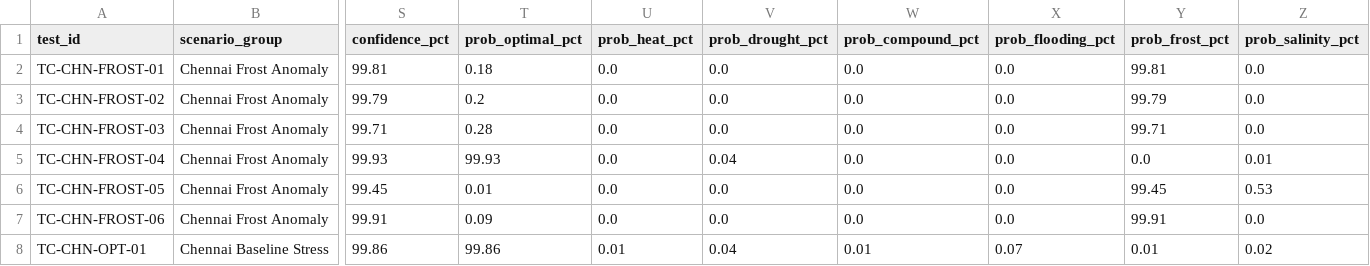
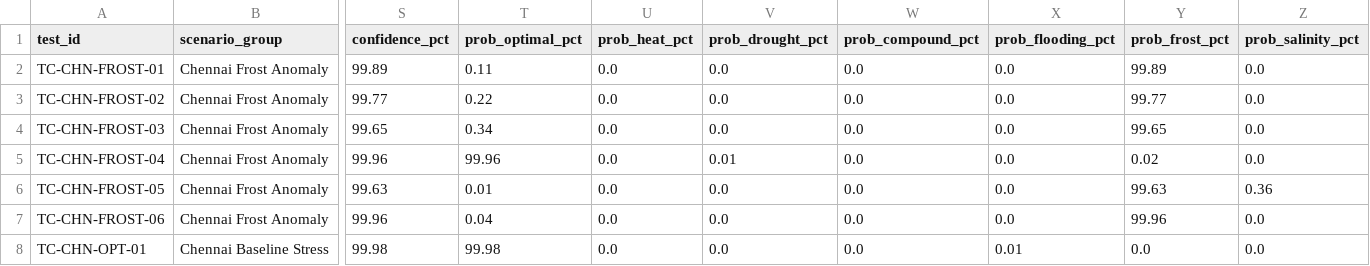
Before and after one commit to IshaanYK/nimbooz, a CSV file: data/model1_chennai_frost_and_random_tests.csv, drawn as a sheet; only a part is shown, gaps mark what is left out; the diff covers the shown part only; the diff names each change by its address in the sheet, - before the commit and + after, or states it on an @@ line.

```diff
--- a/data/model1_chennai_frost_and_random_tests.csv
+++ b/data/model1_chennai_frost_and_random_tests.csv
-S2 (confidence_pct): 99.81
+S2 (confidence_pct): 99.89
-T2 (prob_optimal_pct): 0.18
+T2 (prob_optimal_pct): 0.11
-Y2 (prob_frost_pct): 99.81
+Y2 (prob_frost_pct): 99.89
-S3 (confidence_pct): 99.79
+S3 (confidence_pct): 99.77
-T3 (prob_optimal_pct): 0.2
+T3 (prob_optimal_pct): 0.22
-Y3 (prob_frost_pct): 99.79
+Y3 (prob_frost_pct): 99.77
-S4 (confidence_pct): 99.71
+S4 (confidence_pct): 99.65
-T4 (prob_optimal_pct): 0.28
+T4 (prob_optimal_pct): 0.34
-Y4 (prob_frost_pct): 99.71
+Y4 (prob_frost_pct): 99.65
-S5 (confidence_pct): 99.93
+S5 (confidence_pct): 99.96
-T5 (prob_optimal_pct): 99.93
+T5 (prob_optimal_pct): 99.96
-V5 (prob_drought_pct): 0.04
+V5 (prob_drought_pct): 0.01
-Y5 (prob_frost_pct): 0.0
+Y5 (prob_frost_pct): 0.02
-Z5 (prob_salinity_pct): 0.01
+Z5 (prob_salinity_pct): 0.0
-S6 (confidence_pct): 99.45
+S6 (confidence_pct): 99.63
-Y6 (prob_frost_pct): 99.45
+Y6 (prob_frost_pct): 99.63
-Z6 (prob_salinity_pct): 0.53
+Z6 (prob_salinity_pct): 0.36
-S7 (confidence_pct): 99.91
+S7 (confidence_pct): 99.96
-T7 (prob_optimal_pct): 0.09
+T7 (prob_optimal_pct): 0.04
-Y7 (prob_frost_pct): 99.91
+Y7 (prob_frost_pct): 99.96
-S8 (confidence_pct): 99.86
+S8 (confidence_pct): 99.98
-T8 (prob_optimal_pct): 99.86
+T8 (prob_optimal_pct): 99.98
-U8 (prob_heat_pct): 0.01
+U8 (prob_heat_pct): 0.0
-V8 (prob_drought_pct): 0.04
+V8 (prob_drought_pct): 0.0
-W8 (prob_compound_pct): 0.01
+W8 (prob_compound_pct): 0.0
-X8 (prob_flooding_pct): 0.07
+X8 (prob_flooding_pct): 0.01
-Y8 (prob_frost_pct): 0.01
+Y8 (prob_frost_pct): 0.0
-Z8 (prob_salinity_pct): 0.02
+Z8 (prob_salinity_pct): 0.0
```
Also changed, not shown: 76 edited cells elsewhere in this file, data/model1_chennai_hp_global_testing.csv, data/model1_farmers_benchmark_testing.csv, 6 other files.
